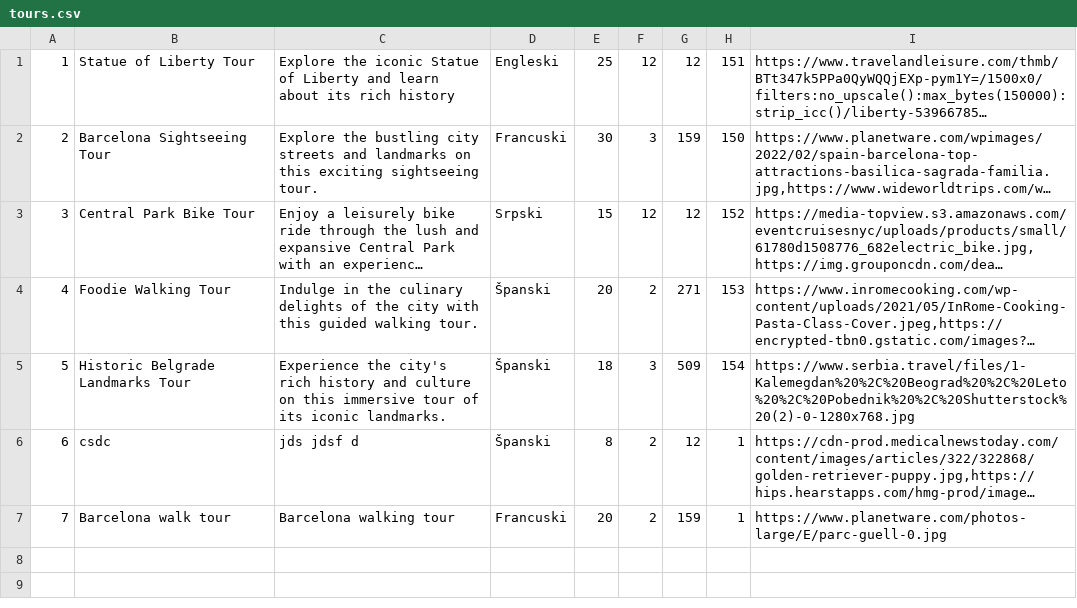
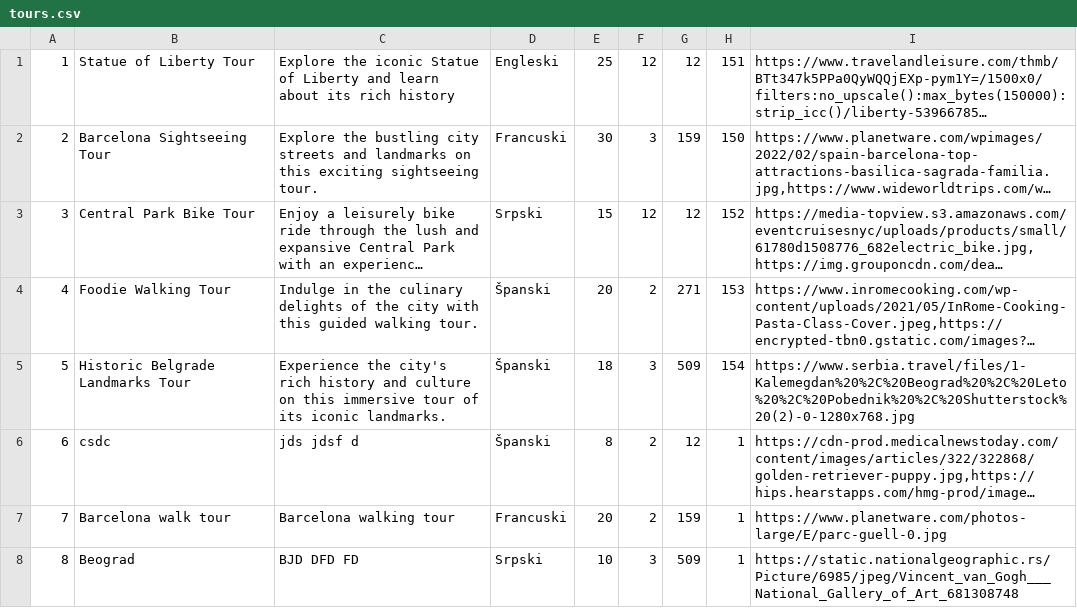
Before and after one commit to JovanDozic/sims-2023-group-4-team-A, a CSV file: sims-2023-group-4-team-A/SIMSProject/Resources/Data/tours.csv, drawn as a sheet; long unchanged cells end in ….

```diff
--- a/sims-2023-group-4-team-A/SIMSProject/Resources/Data/tours.csv
+++ b/sims-2023-group-4-team-A/SIMSProject/Resources/Data/tours.csv
@@ -7 +7,2 @@
 7|Barcelona walk tour|Barcelona walking tour|Francuski|20|2|159|1|https://www.planetware.com/photos-large/E/parc-guell-0.jpg
+8|Beograd|BJD DFD FD|Srpski|10|3|509|1|https://static.nationalgeographic.rs/Picture/6985/jpeg/Vincent_van_Gogh___National_Gallery_of_Art_681308748
```
Also changed, not shown: sims-2023-group-4-team-A/SIMSProject/Resources/Data/accommodationReservation.csv, sims-2023-group-4-team-A/SIMSProject/Resources/Data/locations.csv, 8 other files.
